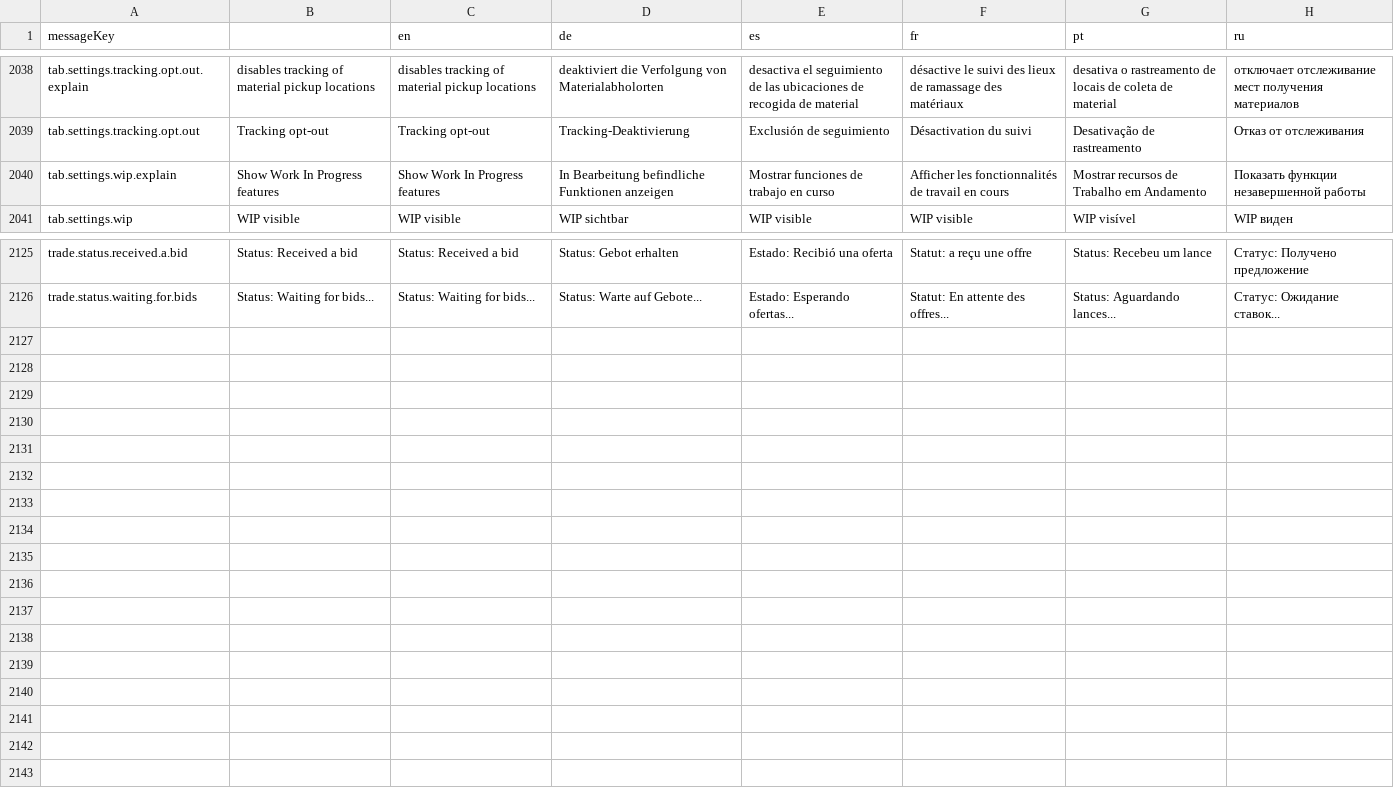
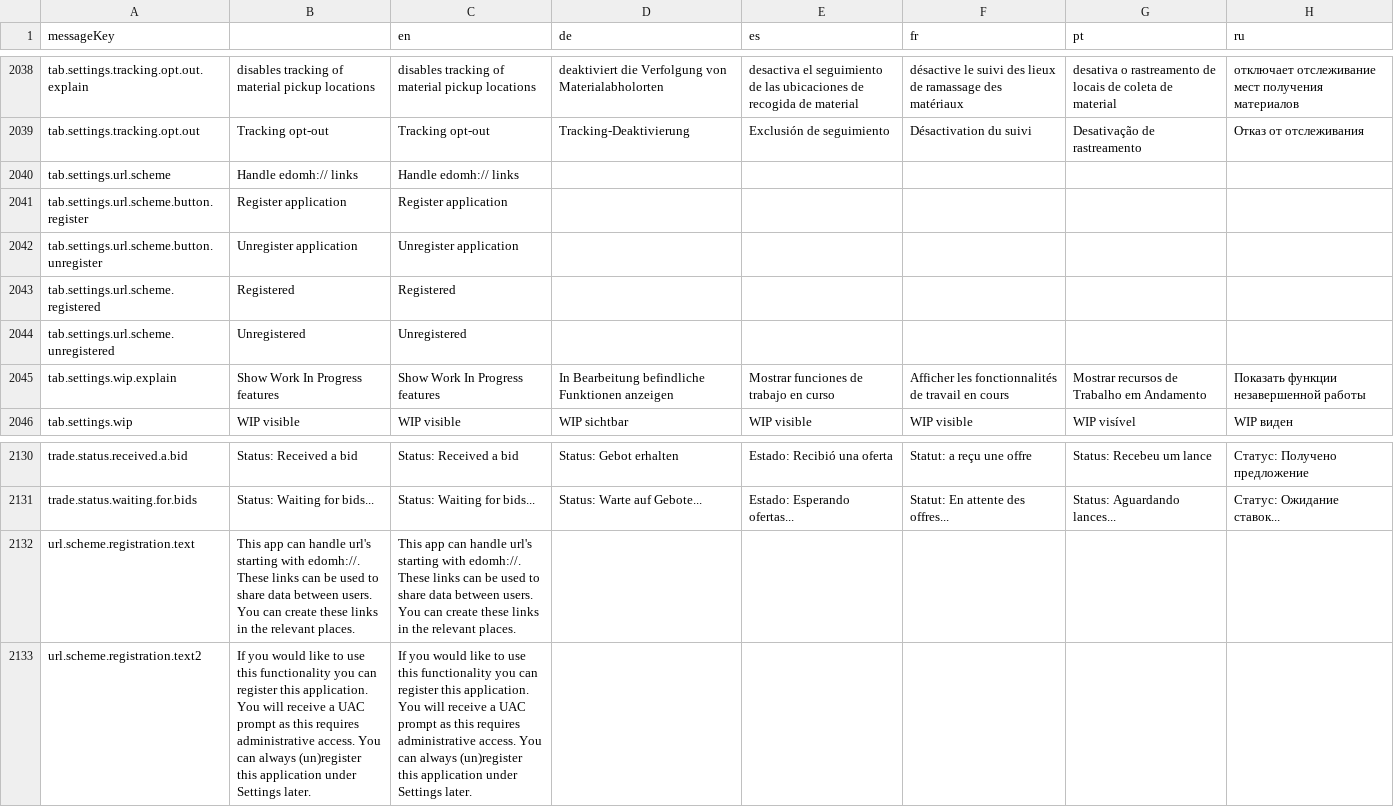
Before and after one commit to jixxed/ed-odyssey-materials-helper, a CSV file: application/src/main/resources/locale.csv, drawn as a sheet; only a part is shown, gaps mark what is left out; the diff names each change by its address in the sheet, - before the commit and + after, or states it on an @@ line.

Commit message:
integrate edomh url handling export as new urls bump version

```diff
--- a/application/src/main/resources/locale.csv
+++ b/application/src/main/resources/locale.csv
+row 2040: tab.settings.url.scheme | Handle edomh:// links | Handle edomh:// links
+row 2041: tab.settings.url.scheme.button.register | Register application | Register application
+row 2042: tab.settings.url.scheme.button.unregister | Unregister application | Unregister application
+row 2043: tab.settings.url.scheme.registered | Registered | Registered
+row 2044: tab.settings.url.scheme.unregistered | Unregistered | Unregistered
+row 2132: url.scheme.registration.text | This app can handle url's starting with edomh://. These links can be used to share data between users. You can create these links in the relevant places. | This app can handle url's starting with edomh://. These links can be used to share data between users. You can create these links in the relevant places.
+row 2133: url.scheme.registration.text2 | If you would like to use this functionality you can register this application. You will receive a UAC prompt as this requires administrative access. You can always (un)register this application under Settings later. | If you would like to use this functionality you can register this application. You will receive a UAC prompt as this requires administrative access. You can always (un)register this application under Settings later.
```
Also changed, not shown: 22 other files.
